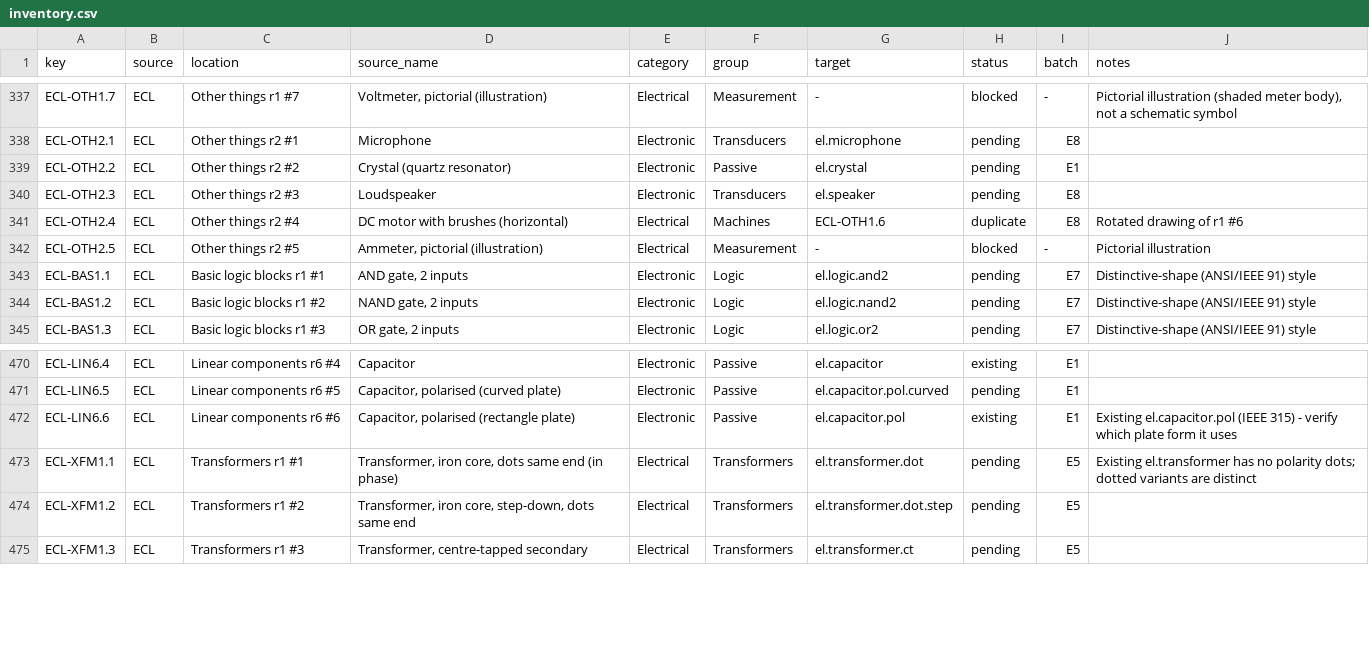
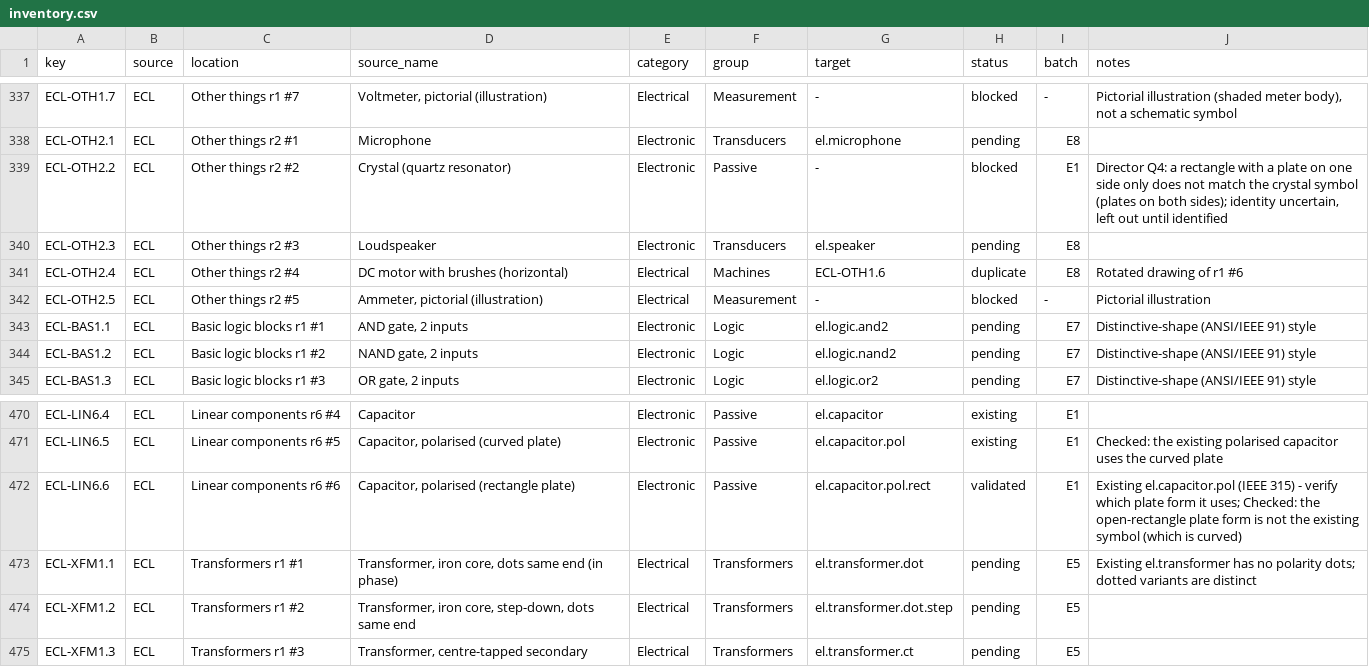
Before and after one commit to nrobertson152/OpenSchematix, a CSV file: docs/symbol-library-expansion/inventory.csv, drawn as a sheet; only a part is shown, gaps mark what is left out; the diff covers the shown part only; the diff names each change by its address in the sheet, - before the commit and + after, or states it on an @@ line.

```diff
--- a/docs/symbol-library-expansion/inventory.csv
+++ b/docs/symbol-library-expansion/inventory.csv
-G339 (target): el.crystal
+G339 (target): -
-H339 (status): pending
+H339 (status): blocked
-J339 (notes): (empty)
+J339 (notes): Director Q4: a rectangle with a plate on one side only does not match the crystal symbol (plates on both sides); identity uncertain, left out until identified
-G471 (target): el.capacitor.pol.curved
+G471 (target): el.capacitor.pol
-H471 (status): pending
+H471 (status): existing
-J471 (notes): (empty)
+J471 (notes): Checked: the existing polarised capacitor uses the curved plate
-G472 (target): el.capacitor.pol
+G472 (target): el.capacitor.pol.rect
-H472 (status): existing
+H472 (status): validated
-J472 (notes): …form it uses
+J472 (notes): …form it uses; Checked: the open-rectangle plate form is not the existing symbol (which is curved)
```
Also changed, not shown: 50 edited cells elsewhere in this file, 3 other files.
